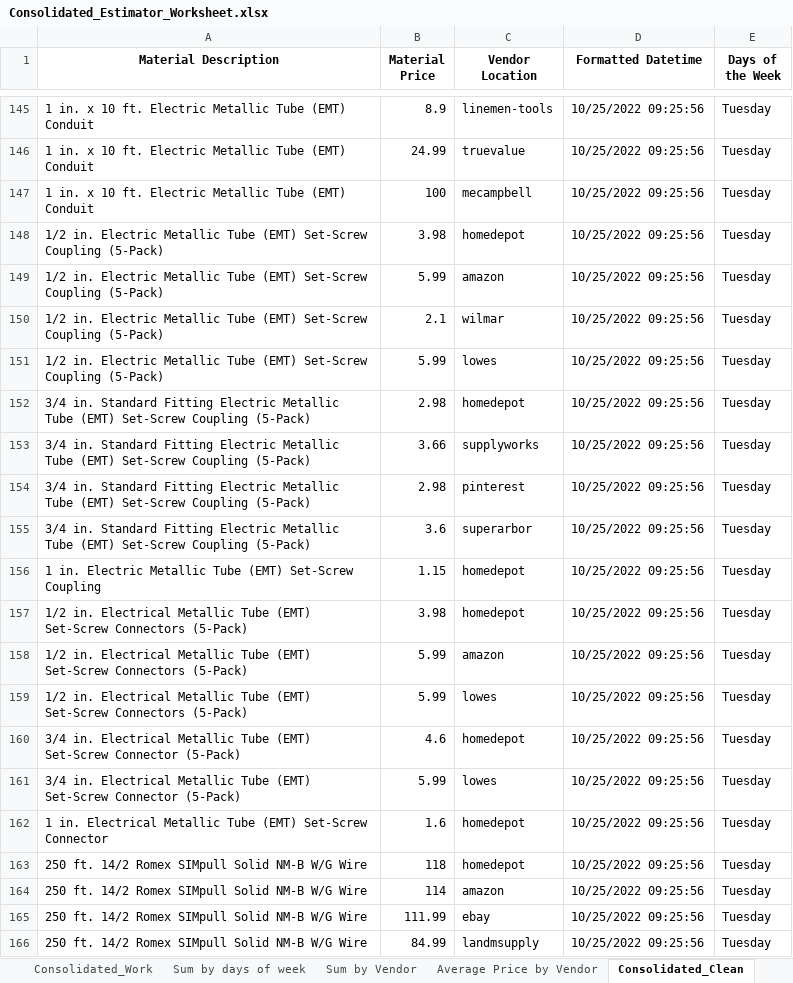
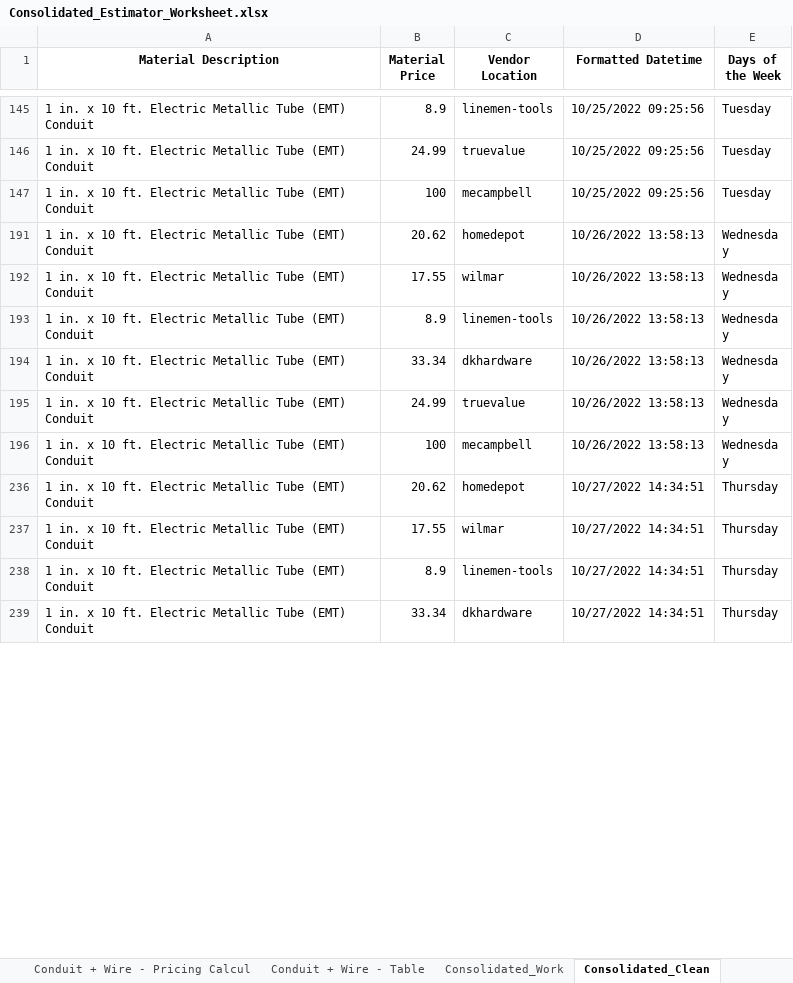
Before and after one commit to thegreatkeej/Estimator_Project, an Excel workbook: Consolidated_Estimator_Worksheet.xlsx, sheet Consolidated_Clean, drawn as a sheet; only a part is shown, gaps mark what is left out; the shorter side is filled out with more unchanged rows; values as stored, in another font and other column widths than the file's, no borders; removed rows and columns are numbered as before the commit, all else as after; the diff covers the shown part only; the diff names each change by its address in the sheet, - before the commit and + after, or states it on an @@ line.

```diff
--- a/Consolidated_Estimator_Worksheet.xlsx (sheet Consolidated_Clean)
+++ b/Consolidated_Estimator_Worksheet.xlsx (sheet Consolidated_Clean)
@@ row 148 hidden: 1/2 in. Electric Metallic Tube (EMT) Set-Screw Coupling (5-Pack) | 3.98 | homedepot | 10/25/2022 09:25:56 | Tuesday @@
@@ row 149 hidden: 1/2 in. Electric Metallic Tube (EMT) Set-Screw Coupling (5-Pack) | 5.99 | amazon | 10/25/2022 09:25:56 | Tuesday @@
@@ row 150 hidden: 1/2 in. Electric Metallic Tube (EMT) Set-Screw Coupling (5-Pack) | 2.1 | wilmar | 10/25/2022 09:25:56 | Tuesday @@
@@ row 151 hidden: 1/2 in. Electric Metallic Tube (EMT) Set-Screw Coupling (5-Pack) | 5.99 | lowes | 10/25/2022 09:25:56 | Tuesday @@
@@ row 152 hidden: 3/4 in. Standard Fitting Electric Metallic Tube (EMT) Set-Screw Coupling (5-Pack) | 2.98 | homedepot | 10/25/2022 09:25:56 | Tuesday @@
@@ row 153 hidden: 3/4 in. Standard Fitting Electric Metallic Tube (EMT) Set-Screw Coupling (5-Pack) | 3.66 | supplyworks | 10/25/2022 09:25:56 | Tuesday @@
@@ row 154 hidden: 3/4 in. Standard Fitting Electric Metallic Tube (EMT) Set-Screw Coupling (5-Pack) | 2.98 | pinterest | 10/25/2022 09:25:56 | Tuesday @@
@@ row 155 hidden: 3/4 in. Standard Fitting Electric Metallic Tube (EMT) Set-Screw Coupling (5-Pack) | 3.6 | superarbor | 10/25/2022 09:25:56 | Tuesday @@
@@ row 156 hidden: 1 in. Electric Metallic Tube (EMT) Set-Screw Coupling | 1.15 | homedepot | 10/25/2022 09:25:56 | Tuesday @@
@@ row 157 hidden: 1/2 in. Electrical Metallic Tube (EMT) Set-Screw Connectors (5-Pack) | 3.98 | homedepot | 10/25/2022 09:25:56 | Tuesday @@
@@ row 158 hidden: 1/2 in. Electrical Metallic Tube (EMT) Set-Screw Connectors (5-Pack) | 5.99 | amazon | 10/25/2022 09:25:56 | Tuesday @@
@@ row 159 hidden: 1/2 in. Electrical Metallic Tube (EMT) Set-Screw Connectors (5-Pack) | 5.99 | lowes | 10/25/2022 09:25:56 | Tuesday @@
@@ row 160 hidden: 3/4 in. Electrical Metallic Tube (EMT) Set-Screw Connector (5-Pack) | 4.6 | homedepot | 10/25/2022 09:25:56 | Tuesday @@
@@ row 161 hidden: 3/4 in. Electrical Metallic Tube (EMT) Set-Screw Connector (5-Pack) | 5.99 | lowes | 10/25/2022 09:25:56 | Tuesday @@
@@ row 162 hidden: 1 in. Electrical Metallic Tube (EMT) Set-Screw Connector | 1.6 | homedepot | 10/25/2022 09:25:56 | Tuesday @@
@@ row 163 hidden: 250 ft. 14/2 Romex SIMpull Solid NM-B W/G Wire | 118 | homedepot | 10/25/2022 09:25:56 | Tuesday @@
@@ row 164 hidden: 250 ft. 14/2 Romex SIMpull Solid NM-B W/G Wire | 114 | amazon | 10/25/2022 09:25:56 | Tuesday @@
@@ row 165 hidden: 250 ft. 14/2 Romex SIMpull Solid NM-B W/G Wire | 111.99 | ebay | 10/25/2022 09:25:56 | Tuesday @@
@@ row 166 hidden: 250 ft. 14/2 Romex SIMpull Solid NM-B W/G Wire | 84.99 | landmsupply | 10/25/2022 09:25:56 | Tuesday @@
```
Also changed, not shown: 4 added rows and 347 hidden or unhidden rows elsewhere in this sheet, sheet Working_Table9, other sheet tabs, hidden cells, Estimator_Worksheet-1.xlsx, 12 other files.
